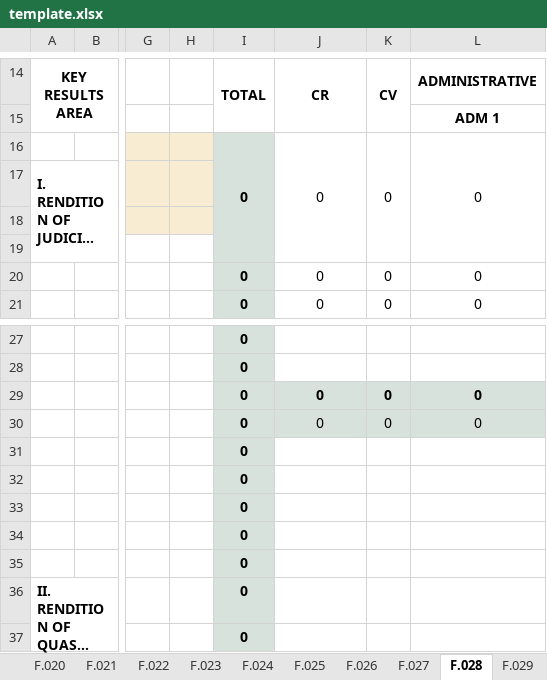
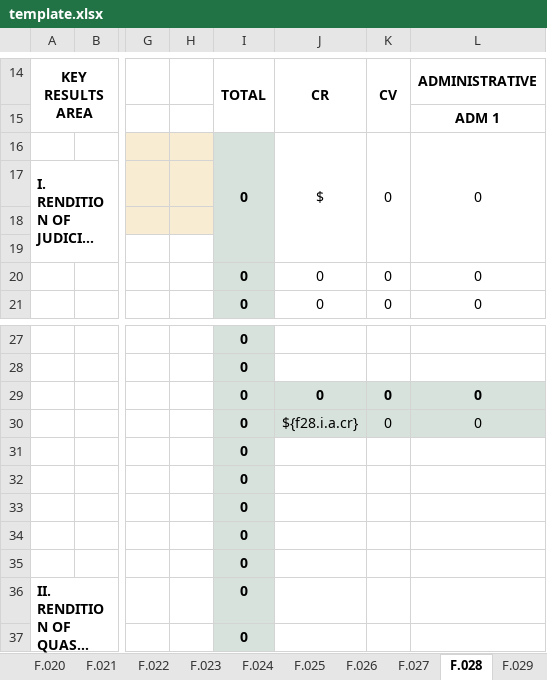
Before and after one commit to EleniruthGarcia/PAO-ERS-v.2.0, an Excel workbook: src/lib/server/report/template.xlsx, sheet F.028, drawn as a sheet; only a part is shown, gaps mark what is left out; long unchanged cells end in …; values as stored, in another font and other column widths than the file's, no borders; charts and pictures not drawn; the diff names each change by its address in the sheet, - before the commit and + after, or states it on an @@ line.

Commit message:
excel update f38
Co-authored-by: Daniel David N. Bador <dnbador@up.edu.ph>

```diff
--- a/src/lib/server/report/template.xlsx (sheet F.028)
+++ b/src/lib/server/report/template.xlsx (sheet F.028)
-J16: 0
+J16: $
-J30: 0
+J30: ${f28.i.a.cr}
```
Also changed, not shown: 1 other file.
